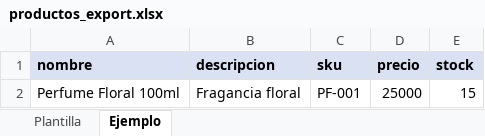
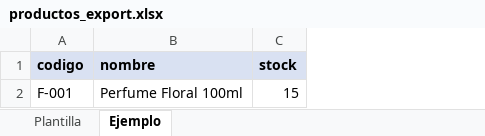
Before and after one commit to Santy2206/Rey_Software_de_inventarios, an Excel workbook: assets/downloads/productos_export.xlsx, sheet Ejemplo, drawn as a sheet; values as stored, in another font and other column widths than the file's, no borders; removed rows and columns are numbered as before the commit, all else as after; the diff names each change by its address in the sheet, - before the commit and + after, or states it on an @@ line.

```diff
--- a/assets/downloads/productos_export.xlsx (sheet Ejemplo)
+++ b/assets/downloads/productos_export.xlsx (sheet Ejemplo)
+column A (codigo), row 2: F-001
-column B (descripcion), row 2: Fragancia floral
-column C (sku), row 2: PF-001
-column D (precio), row 2: 25000
```
Also changed, not shown: sheet Plantilla, 29 other files.
